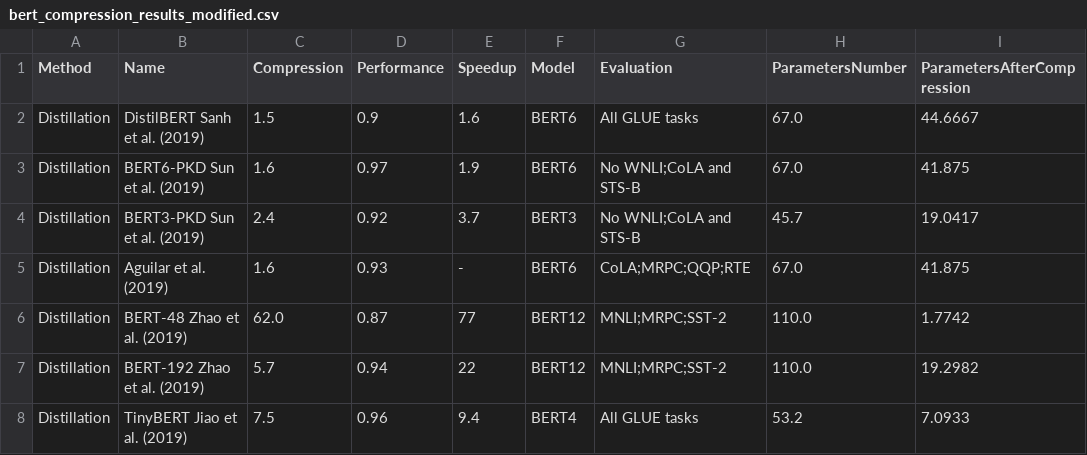
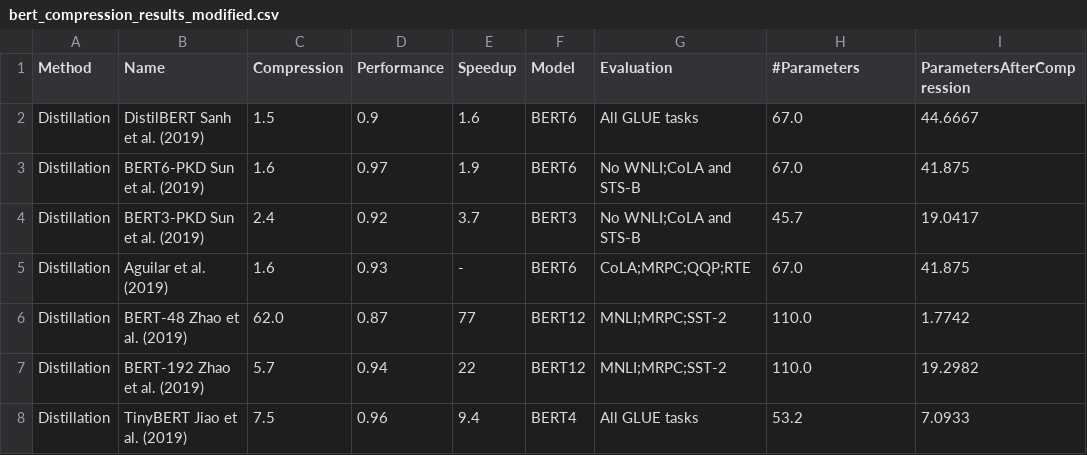
Before and after one commit to amrohendawi/unraveling-bert-article, a CSV file: data/bert_compression_results_modified.csv, drawn as a sheet; only a part is shown.

```diff
--- a/data/bert_compression_results_modified.csv
+++ b/data/bert_compression_results_modified.csv
@@ -1,2 +1,2 @@
-Method,Name,Compression,Performance,Speedup,Model,Evaluation,ParametersNumber,ParametersAfterCompression
+Method,Name,Compression,Performance,Speedup,Model,Evaluation,#Parameters,ParametersAfterCompression
 Distillation,DistilBERT Sanh et al. (2019),1.5,0.9,1.6,BERT6,All GLUE tasks,67.0,44.6667
```
Also changed, not shown: 3 other files.
